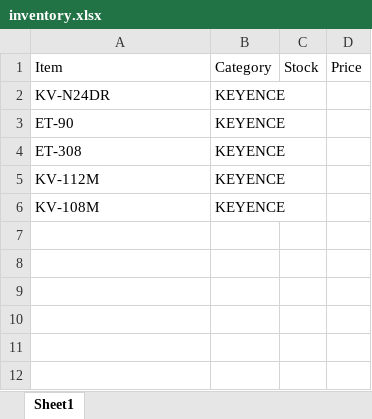
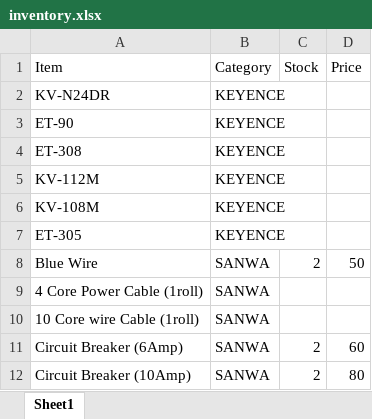
Before and after one commit to A9207/inventory, an Excel workbook: inventory.xlsx, sheet Sheet1, drawn as a sheet; values as stored, in another font and other column widths than the file's, no borders; the diff names each change by its address in the sheet, - before the commit and + after, or states it on an @@ line.

Commit message:
Add files via upload

```diff
--- a/inventory.xlsx (sheet Sheet1)
+++ b/inventory.xlsx (sheet Sheet1)
+row 7: ET-305 | KEYENCE
+row 8: Blue Wire | SANWA | 2 | 50
+row 9: 4 Core Power Cable (1roll) | SANWA
+row 10: 10 Core wire Cable (1roll) | SANWA
+row 11: Circuit Breaker (6Amp) | SANWA | 2 | 60
+row 12: Circuit Breaker (10Amp) | SANWA | 2 | 80
```
